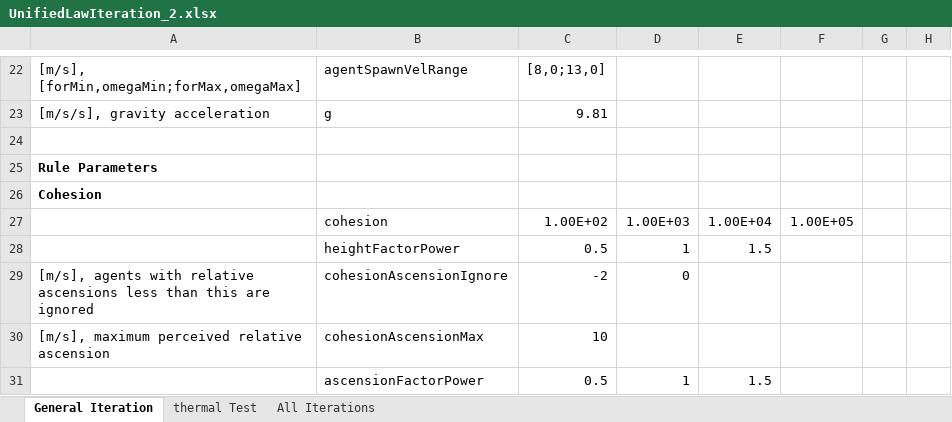
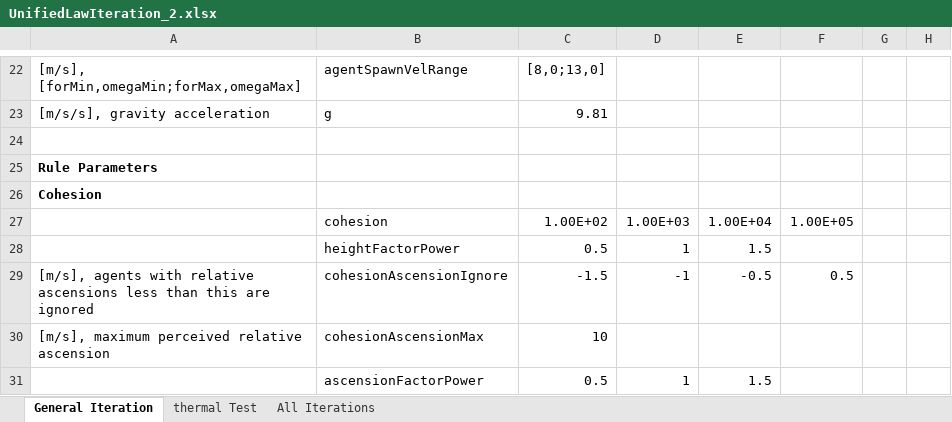
Before and after one commit to wvu-robotics/REU_MatlabSim, an Excel workbook: matlab/REU_2022/Topic_3_Soaring/Sim_Draft_1/Code_of_Laws/UnifiedLawIteration_2.xlsx, sheet General Iteration, drawn as a sheet; only a part is shown, gaps mark what is left out; values as stored, in another font and other column widths than the file's, no borders; the diff names each change by its address in the sheet, - before the commit and + after, or states it on an @@ line.

Commit message:
New UnifiedLaw for 3rd run

```diff
--- a/matlab/REU_2022/Topic_3_Soaring/Sim_Draft_1/Code_of_Laws/UnifiedLawIteration_2.xlsx (sheet General Iteration)
+++ b/matlab/REU_2022/Topic_3_Soaring/Sim_Draft_1/Code_of_Laws/UnifiedLawIteration_2.xlsx (sheet General Iteration)
-C29: -2
+C29: -1.5
-D29: 0
+D29: -1
-E29: (empty)
+E29: -0.5
-F29: (empty)
+F29: 0.5
```
Also changed, not shown: matlab/REU_2022/Topic_3_Soaring/Sim_Draft_1/Code_of_Laws/UnifiedLawIteration_1.xlsx.
